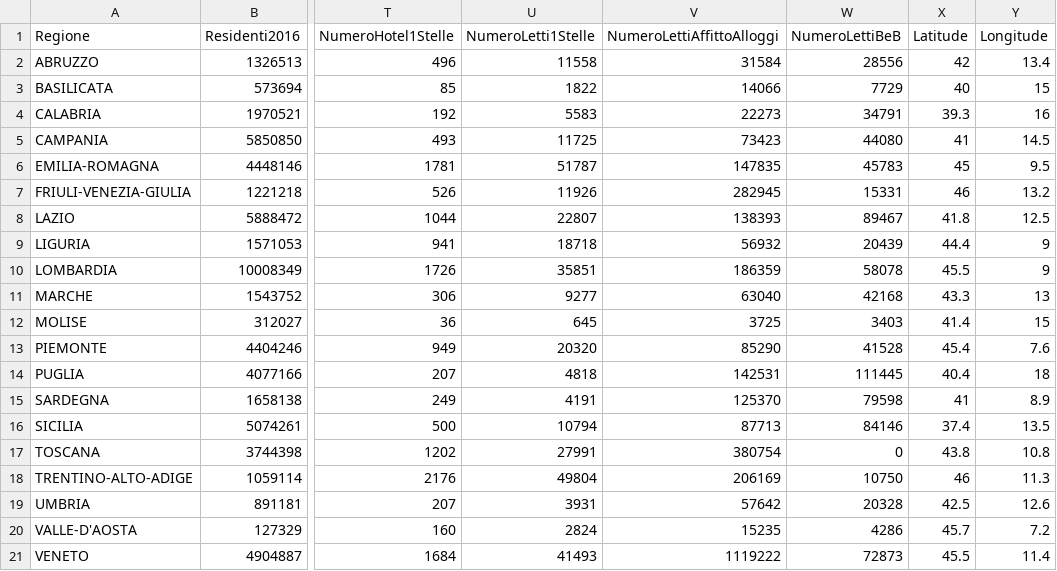
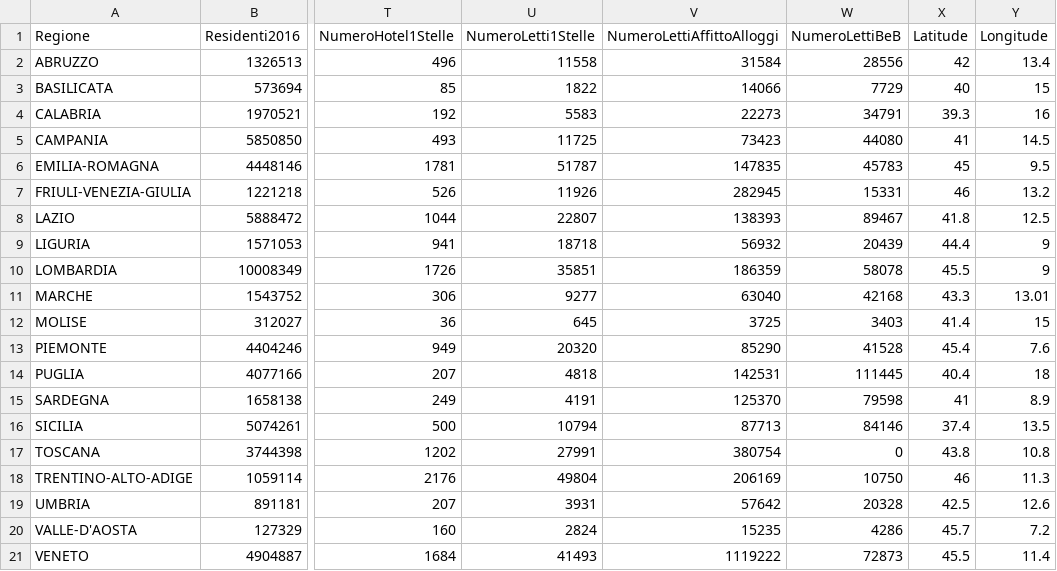
Before and after one commit to ingbollanofederico/ProgettoVIQ, a CSV file: DATASET_REGIONI.csv, drawn as a sheet; only a part is shown, gaps mark what is left out; the diff names each change by its address in the sheet, - before the commit and + after, or states it on an @@ line.

Commit message:
aggiunte latitudini e longitudini

```diff
--- a/DATASET_REGIONI.csv
+++ b/DATASET_REGIONI.csv
-Y11 (Longitude): 13
+Y11 (Longitude): 13.01
```
